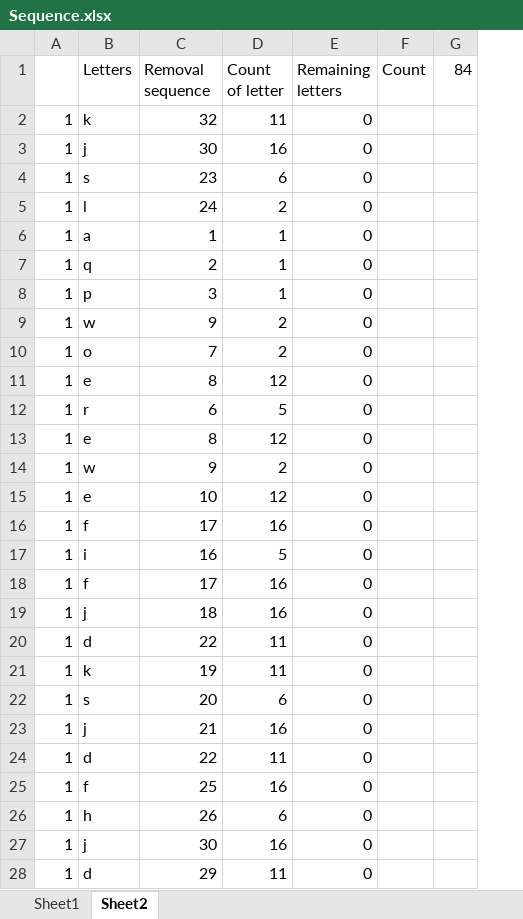
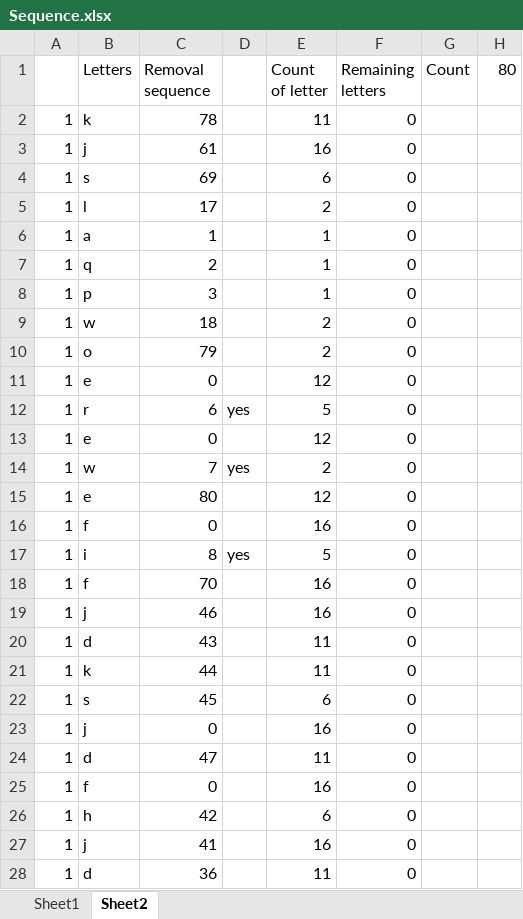
Before and after one commit to styphoiz/angelhack, an Excel workbook: Day6/Sequence.xlsx, sheet Sheet2, drawn as a sheet; only a part is shown; values as stored, in another font and other column widths than the file's, no borders; removed rows and columns are numbered as before the commit, all else as after; the diff covers the shown part only; the diff names each change by its address in the sheet, - before the commit and + after, or states it on an @@ line.

Commit message:
Add files via upload

```diff
--- a/Day6/Sequence.xlsx (sheet Sheet2)
+++ b/Day6/Sequence.xlsx (sheet Sheet2)
+column D, rows 12-17: yes |  | yes |  |  | yes
-column G (84), empty
+column H (80), empty
-C2 (Removal sequence): 32
+C2 (Removal sequence): 78
-C3 (Removal sequence): 30
+C3 (Removal sequence): 61
-C4 (Removal sequence): 23
+C4 (Removal sequence): 69
-C5 (Removal sequence): 24
+C5 (Removal sequence): 17
-C9 (Removal sequence): 9
+C9 (Removal sequence): 18
-C10 (Removal sequence): 7
+C10 (Removal sequence): 79
-C11 (Removal sequence): 8
+C11 (Removal sequence): 0
-C13 (Removal sequence): 8
+C13 (Removal sequence): 0
-C14 (Removal sequence): 9
+C14 (Removal sequence): 7
-C15 (Removal sequence): 10
+C15 (Removal sequence): 80
-C16 (Removal sequence): 17
+C16 (Removal sequence): 0
-C17 (Removal sequence): 16
+C17 (Removal sequence): 8
-C18 (Removal sequence): 17
+C18 (Removal sequence): 70
-C19 (Removal sequence): 18
+C19 (Removal sequence): 46
-C20 (Removal sequence): 22
+C20 (Removal sequence): 43
-C21 (Removal sequence): 19
+C21 (Removal sequence): 44
-C22 (Removal sequence): 20
+C22 (Removal sequence): 45
-C23 (Removal sequence): 21
+C23 (Removal sequence): 0
-C24 (Removal sequence): 22
+C24 (Removal sequence): 47
-C25 (Removal sequence): 25
+C25 (Removal sequence): 0
-C26 (Removal sequence): 26
+C26 (Removal sequence): 42
-C27 (Removal sequence): 30
+C27 (Removal sequence): 41
-C28 (Removal sequence): 29
+C28 (Removal sequence): 36
```
Also changed, not shown: 37 added rows, 37 removed rows and 51 edited cells elsewhere in this sheet, formulas that keep their value.
